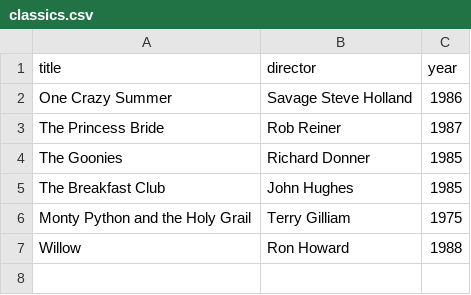
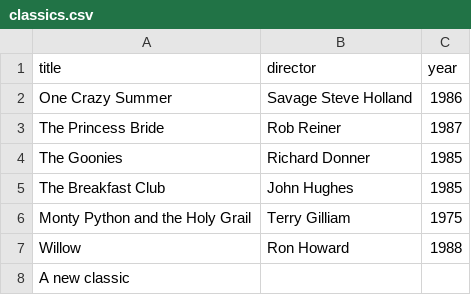
Before and after one commit to mgmaster24/webflyx, a CSV file: classics.csv, drawn as a sheet; the diff names each change by its address in the sheet, - before the commit and + after, or states it on an @@ line.

Commit message:
K: A new classic on main branch

```diff
--- a/classics.csv
+++ b/classics.csv
+row 8: A new classic
```
